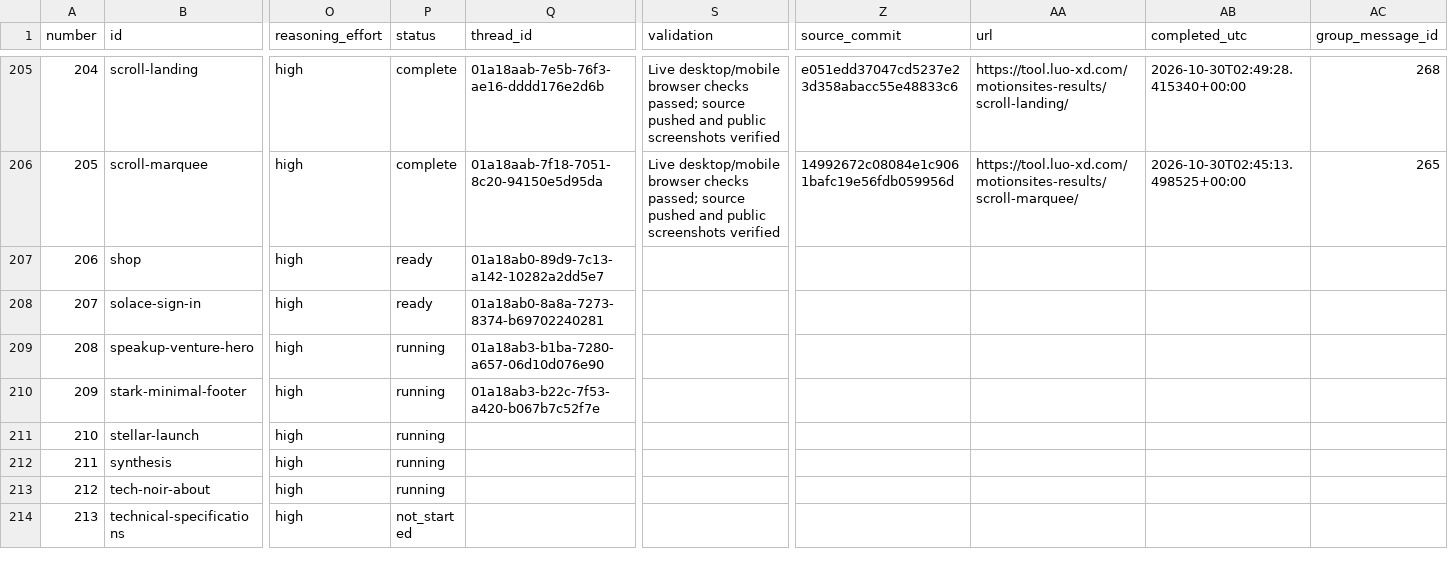
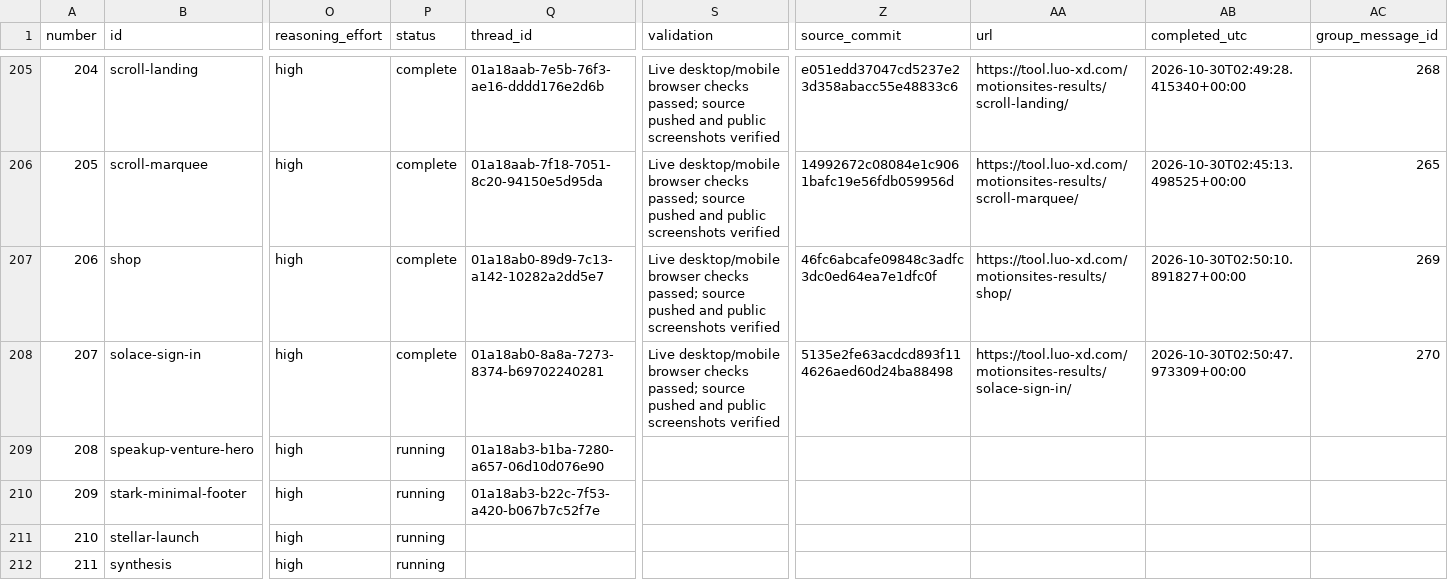
Before and after one commit to radish40/MotionSites, a CSV file: docs/gpt-6.1-sol-high/inventory.csv, drawn as a sheet; only a part is shown, gaps mark what is left out; the shorter side is filled out with more unchanged rows; the diff names each change by its address in the sheet, - before the commit and + after, or states it on an @@ line.

```diff
--- a/docs/gpt-6.1-sol-high/inventory.csv
+++ b/docs/gpt-6.1-sol-high/inventory.csv
-P207:P208 (status): ready
+P207:P208 (status): complete
-S207:S208 (validation): (empty)
+S207:S208 (validation): Live desktop/mobile browser checks passed; source pushed and public screenshots verified
-Z207 (source_commit): (empty)
+Z207 (source_commit): 46fc6abcafe09848c3adfc3dc0ed64ea7e1dfc0f
-AA207 (url): (empty)
+AA207 (url): https://tool.luo-xd.com/motionsites-results/shop/
-AB207 (completed_utc): (empty)
+AB207 (completed_utc): 2026-10-30T02:50:10.891827+00:00
-AC207 (group_message_id): (empty)
+AC207 (group_message_id): 269
-Z208 (source_commit): (empty)
+Z208 (source_commit): 5135e2fe63acdcd893f114626aed60d24ba88498
-AA208 (url): (empty)
+AA208 (url): https://tool.luo-xd.com/motionsites-results/solace-sign-in/
-AB208 (completed_utc): (empty)
+AB208 (completed_utc): 2026-10-30T02:50:47.973309+00:00
-AC208 (group_message_id): (empty)
+AC208 (group_message_id): 270
```
Also changed, not shown: 4 other files.
